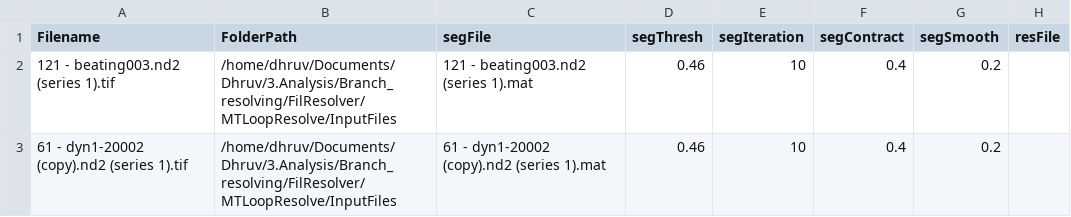
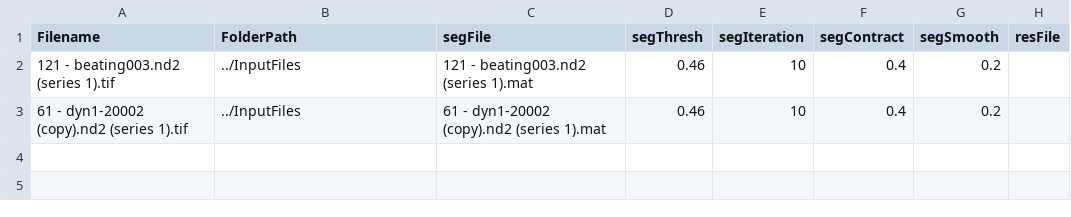
Before and after one commit to CyCelsLab/MTKnotResolver, a CSV file: InputFiles/InputFiles.csv, drawn as a sheet; only a part is shown; the diff names each change by its address in the sheet, - before the commit and + after, or states it on an @@ line.

Commit message:
Made paths relative

```diff
--- a/InputFiles/InputFiles.csv
+++ b/InputFiles/InputFiles.csv
-B2:B3 (FolderPath): /home/dhruv/Documents/Dhruv/3.Analysis/Branch_resolving/FilResolver/MTLoopResolve/InputFiles
+B2:B3 (FolderPath): ../InputFiles
```
